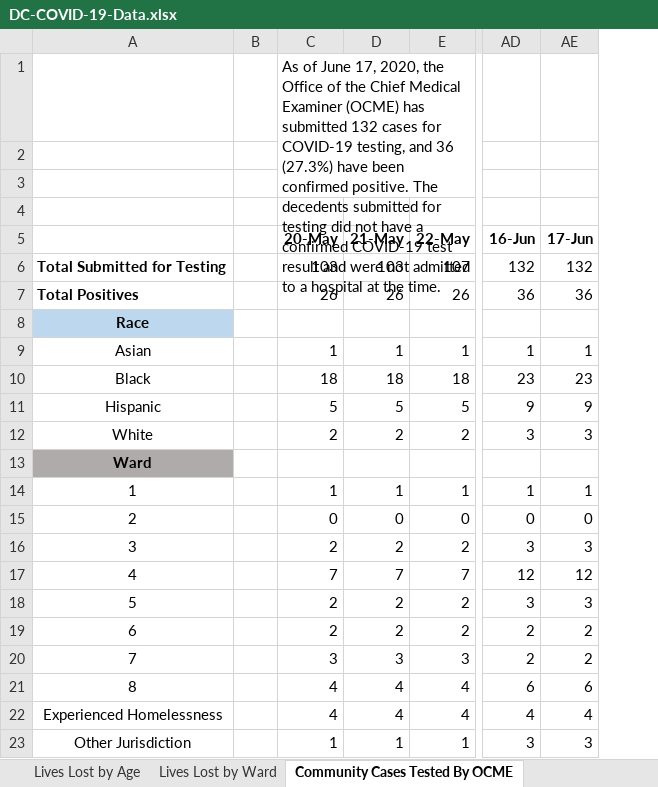
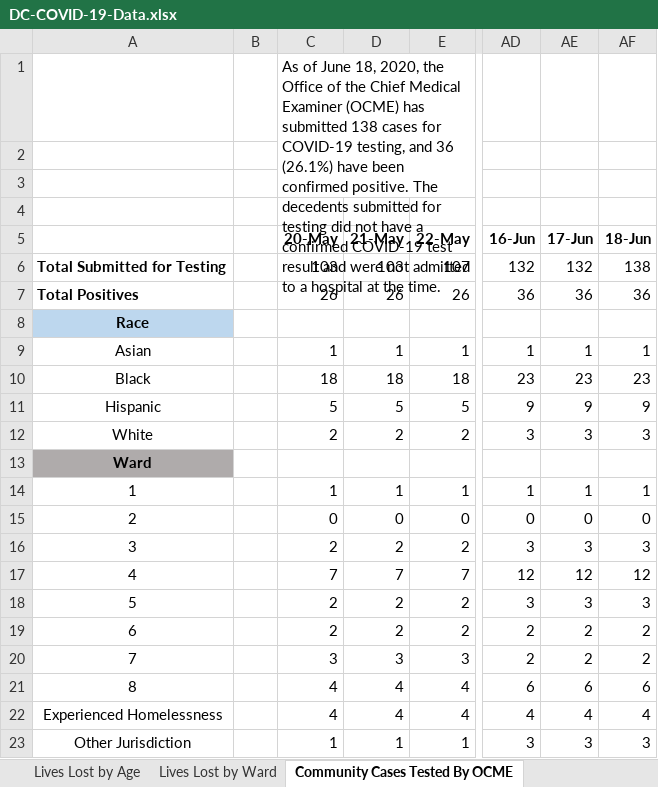
Before and after one commit to cobie8a/covid19-va-md-dc, an Excel workbook: temp/DC-COVID-19-Data.xlsx, sheet Community Cases Tested By OCME, drawn as a sheet; only a part is shown, gaps mark what is left out; values as stored, in another font and other column widths than the file's, no borders; the diff names each change by its address in the sheet, - before the commit and + after, or states it on an @@ line.

```diff
--- a/temp/DC-COVID-19-Data.xlsx (sheet Community Cases Tested By OCME)
+++ b/temp/DC-COVID-19-Data.xlsx (sheet Community Cases Tested By OCME)
+column AF (18-Jun), rows 6-23: 138 | 36 |  | 1 | 23 | 9 | 3 |  | 1 | 0 | 3 | 12 | 3 | 2 | 2 | 6 | 4 | 3
-C1 (20-May): …of June 17, 2020, the Office of the Chief Medical Examiner (OCME) has submitted 132 cases for COVID-19 testing, and 36 (27.3%) have been…
+C1 (20-May): …of June 18, 2020, the Office of the Chief Medical Examiner (OCME) has submitted 138 cases for COVID-19 testing, and 36 (26.1%) have been…
```
Also changed, not shown: sheet Lives Lost by Ward, sheet Overal Stats, sheet Lives Lost by Sex, sheet Lives Lost by Race, sheet Lives Lost by Age, sheet Total Cases by Ward, 2 more sheets, covid-19.xlsx, 10 other files.
